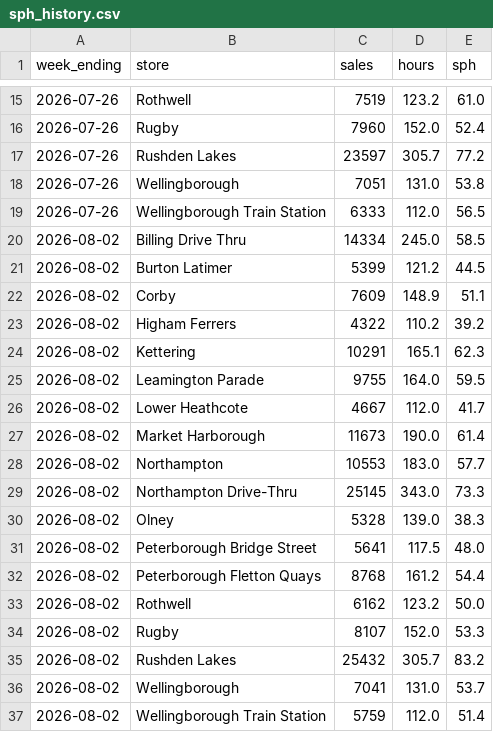
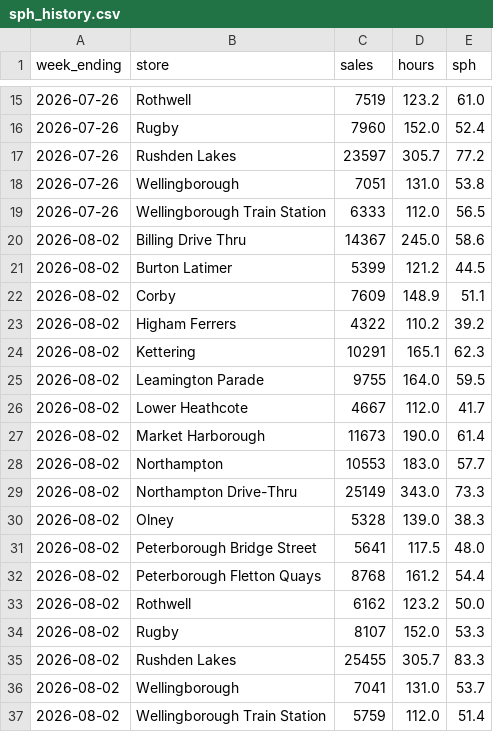
Before and after one commit to Fontana1974/bewiched-dashboards, a CSV file: sph_history.csv, drawn as a sheet; only a part is shown, gaps mark what is left out.

```diff
--- a/sph_history.csv
+++ b/sph_history.csv
@@ -19,3 +19,3 @@ week_ending,store,sales,hours,sph
 2026-07-26,Wellingborough Train Station,6333,112.0,56.5
-2026-08-02,Billing Drive Thru,14334,245.0,58.5
+2026-08-02,Billing Drive Thru,14367,245.0,58.6
 2026-08-02,Burton Latimer,5399,121.2,44.5
@@ -28,3 +28,3 @@ week_ending,store,sales,hours,sph
 2026-08-02,Northampton,10553,183.0,57.7
-2026-08-02,Northampton Drive-Thru,25145,343.0,73.3
+2026-08-02,Northampton Drive-Thru,25149,343.0,73.3
 2026-08-02,Olney,5328,139.0,38.3
@@ -34,3 +34,3 @@ week_ending,store,sales,hours,sph
 2026-08-02,Rugby,8107,152.0,53.3
-2026-08-02,Rushden Lakes,25432,305.7,83.2
+2026-08-02,Rushden Lakes,25455,305.7,83.3
 2026-08-02,Wellingborough,7041,131.0,53.7
```
Also changed, not shown: weekly_history.csv, 39 other files.
